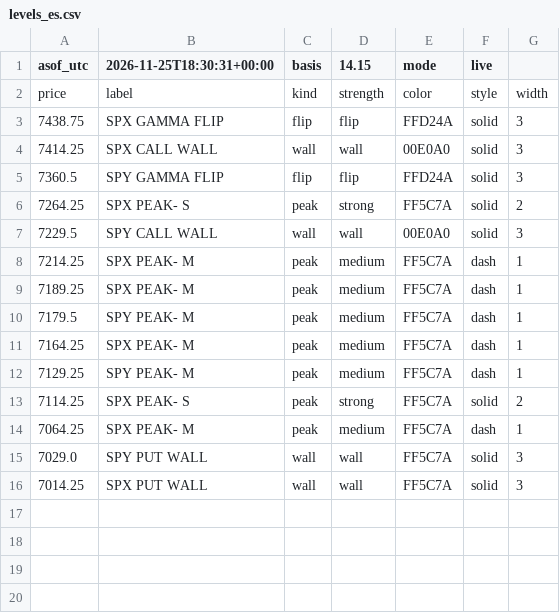
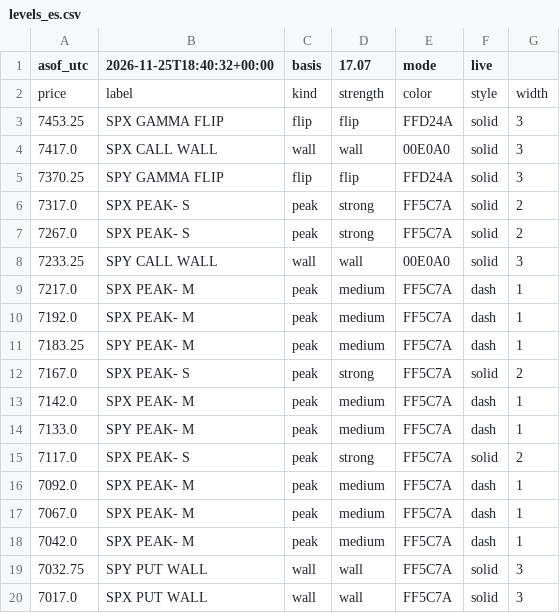
Before and after one commit to mshb4466/mirsad, a CSV file: gamma/levels_es.csv, drawn as a sheet.

```diff
--- a/gamma/levels_es.csv
+++ b/gamma/levels_es.csv
@@ -1,16 +1,20 @@
-asof_utc,2026-11-25T18:30:31+00:00,basis,14.15,mode,live
+asof_utc,2026-11-25T18:40:32+00:00,basis,17.07,mode,live
 price,label,kind,strength,color,style,width
-7438.75,SPX GAMMA FLIP,flip,flip,FFD24A,solid,3
-7414.25,SPX CALL WALL,wall,wall,00E0A0,solid,3
-7360.5,SPY GAMMA FLIP,flip,flip,FFD24A,solid,3
-7264.25,SPX PEAK- S,peak,strong,FF5C7A,solid,2
-7229.5,SPY CALL WALL,wall,wall,00E0A0,solid,3
-7214.25,SPX PEAK- M,peak,medium,FF5C7A,dash,1
-7189.25,SPX PEAK- M,peak,medium,FF5C7A,dash,1
-7179.5,SPY PEAK- M,peak,medium,FF5C7A,dash,1
-7164.25,SPX PEAK- M,peak,medium,FF5C7A,dash,1
-7129.25,SPY PEAK- M,peak,medium,FF5C7A,dash,1
-7114.25,SPX PEAK- S,peak,strong,FF5C7A,solid,2
-7064.25,SPX PEAK- M,peak,medium,FF5C7A,dash,1
-7029.0,SPY PUT WALL,wall,wall,FF5C7A,solid,3
-7014.25,SPX PUT WALL,wall,wall,FF5C7A,solid,3
+7453.25,SPX GAMMA FLIP,flip,flip,FFD24A,solid,3
+7417.0,SPX CALL WALL,wall,wall,00E0A0,solid,3
+7370.25,SPY GAMMA FLIP,flip,flip,FFD24A,solid,3
+7317.0,SPX PEAK- S,peak,strong,FF5C7A,solid,2
+7267.0,SPX PEAK- S,peak,strong,FF5C7A,solid,2
+7233.25,SPY CALL WALL,wall,wall,00E0A0,solid,3
+7217.0,SPX PEAK- M,peak,medium,FF5C7A,dash,1
+7192.0,SPX PEAK- M,peak,medium,FF5C7A,dash,1
+7183.25,SPY PEAK- M,peak,medium,FF5C7A,dash,1
+7167.0,SPX PEAK- S,peak,strong,FF5C7A,solid,2
+7142.0,SPX PEAK- M,peak,medium,FF5C7A,dash,1
+7133.0,SPY PEAK- M,peak,medium,FF5C7A,dash,1
+7117.0,SPX PEAK- S,peak,strong,FF5C7A,solid,2
+7092.0,SPX PEAK- M,peak,medium,FF5C7A,dash,1
+7067.0,SPX PEAK- M,peak,medium,FF5C7A,dash,1
+7042.0,SPX PEAK- M,peak,medium,FF5C7A,dash,1
+7032.75,SPY PUT WALL,wall,wall,FF5C7A,solid,3
+7017.0,SPX PUT WALL,wall,wall,FF5C7A,solid,3
```
Also changed, not shown: 4 other files.
